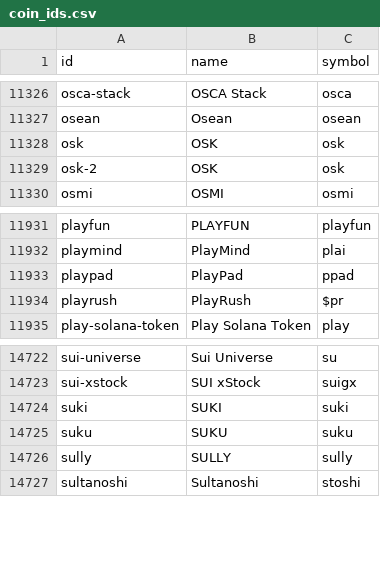
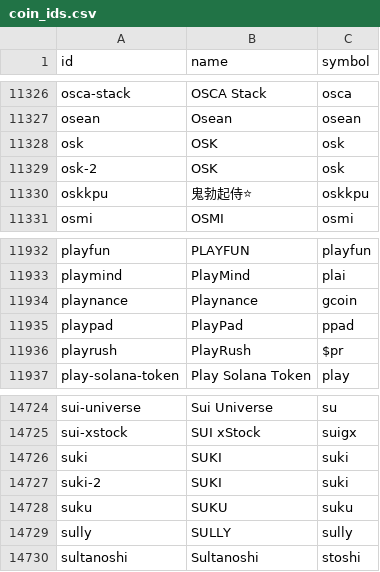
Before and after one commit to sachiew/coingecko-id-map, a CSV file: coin_ids.csv, drawn as a sheet; only a part is shown, gaps mark what is left out; the diff names each change by its address in the sheet, - before the commit and + after, or states it on an @@ line.

```diff
--- a/coin_ids.csv
+++ b/coin_ids.csv
+row 11330: oskkpu | 鬼勃起侍⭐ | oskkpu
+row 11934: playnance | Playnance | gcoin
+row 14727: suki-2 | SUKI | suki
```
Also changed, not shown: category_ids.csv, derivative_ids.csv, 4 other files.
